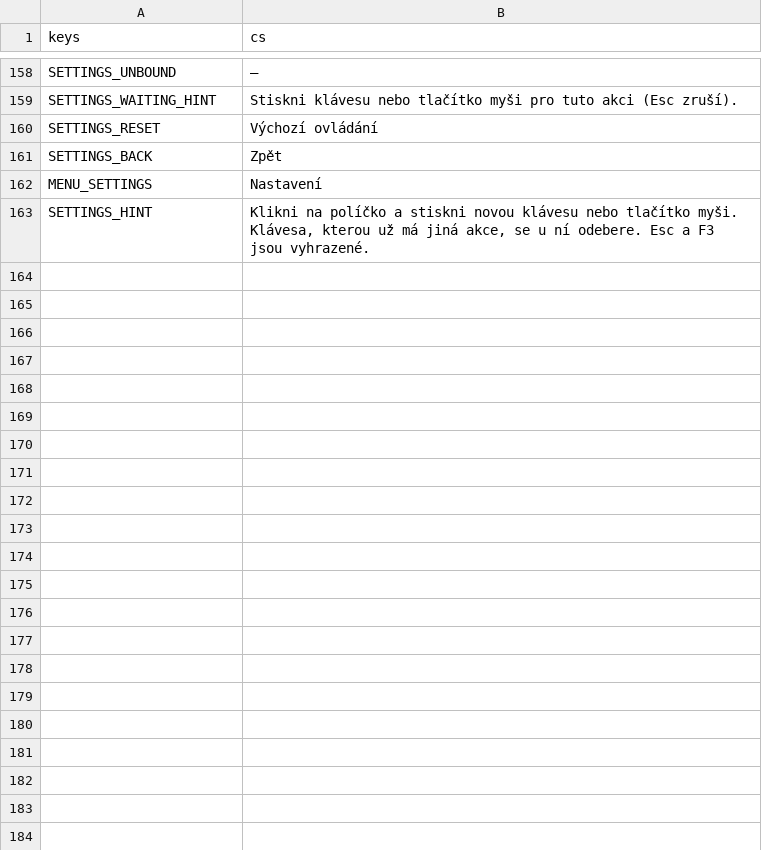
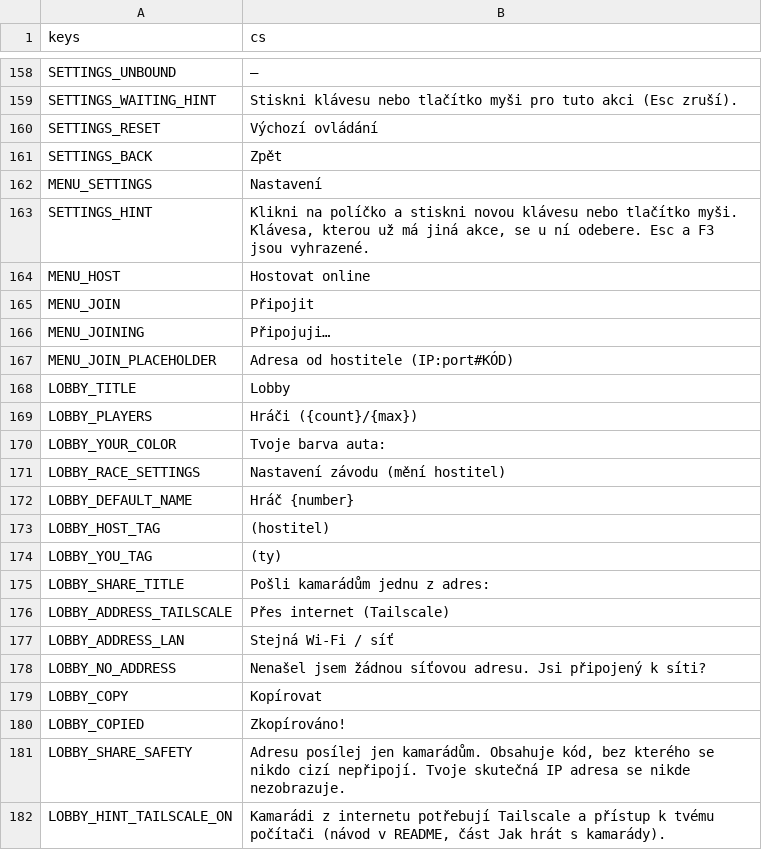
Before and after one commit to nejhorsiprogramatorsveta/overtake, a CSV file: localization/translations.csv, drawn as a sheet; only a part is shown, gaps mark what is left out; the diff covers the shown part only; the diff names each change by its address in the sheet, - before the commit and + after, or states it on an @@ line.

```diff
--- a/localization/translations.csv
+++ b/localization/translations.csv
+row 164: MENU_HOST | Hostovat online
+row 165: MENU_JOIN | Připojit
+row 166: MENU_JOINING | Připojuji…
+row 167: MENU_JOIN_PLACEHOLDER | Adresa od hostitele (IP:port#KÓD)
+row 168: LOBBY_TITLE | Lobby
+row 169: LOBBY_PLAYERS | Hráči ({count}/{max})
+row 170: LOBBY_YOUR_COLOR | Tvoje barva auta:
+row 171: LOBBY_RACE_SETTINGS | Nastavení závodu (mění hostitel)
+row 172: LOBBY_DEFAULT_NAME | Hráč {number}
+row 173: LOBBY_HOST_TAG | (hostitel)
+row 174: LOBBY_YOU_TAG | (ty)
+row 175: LOBBY_SHARE_TITLE | Pošli kamarádům jednu z adres:
+row 176: LOBBY_ADDRESS_TAILSCALE | Přes internet (Tailscale)
+row 177: LOBBY_ADDRESS_LAN | Stejná Wi-Fi / síť
+row 178: LOBBY_NO_ADDRESS | Nenašel jsem žádnou síťovou adresu. Jsi připojený k síti?
+row 179: LOBBY_COPY | Kopírovat
+row 180: LOBBY_COPIED | Zkopírováno!
+row 181: LOBBY_SHARE_SAFETY | Adresu posílej jen kamarádům. Obsahuje kód, bez kterého se nikdo cizí nepřipojí. Tvoje skutečná IP adresa se nikde nezobrazuje.
+row 182: LOBBY_HINT_TAILSCALE_ON | Kamarádi z internetu potřebují Tailscale a přístup k tvému počítači (návod v README, část Jak hrát s kamarády).
```
Also changed, not shown: 21 added rows elsewhere in this file, 52 other files.
